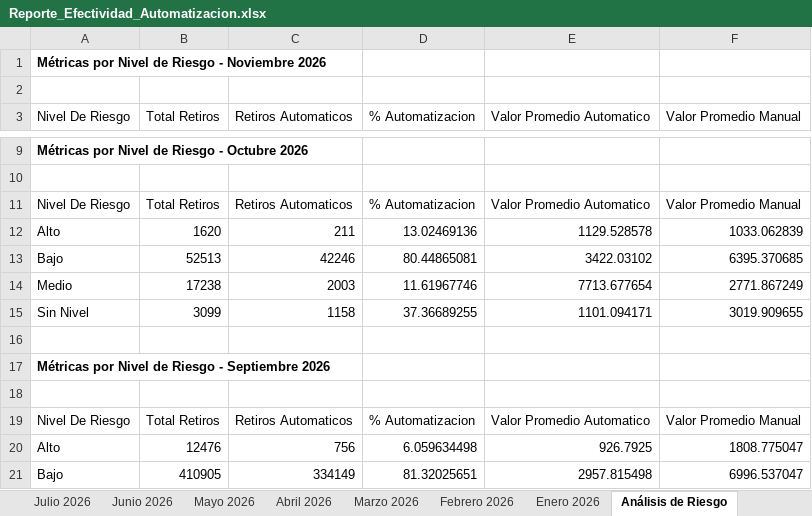
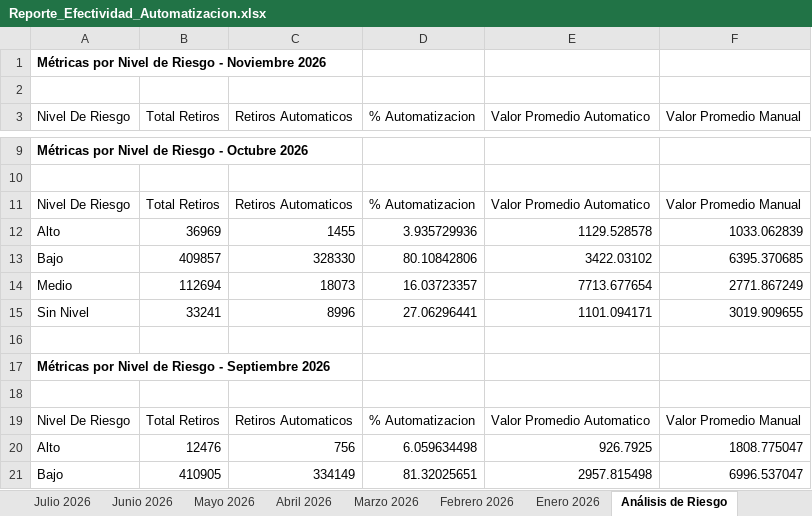
Before and after one commit to VirtualSoft026/Dashboard-Retiros, an Excel workbook: Reporte_Efectividad_Automatizacion.xlsx, sheet Análisis de Riesgo, drawn as a sheet; only a part is shown, gaps mark what is left out; values as stored, in another font and other column widths than the file's, no borders; the diff names each change by its address in the sheet, - before the commit and + after, or states it on an @@ line.

Commit message:
Sincronizar metricas oficiales de Octubre (592,761 retiros) en dashboard y reportes

```diff
--- a/Reporte_Efectividad_Automatizacion.xlsx (sheet Análisis de Riesgo)
+++ b/Reporte_Efectividad_Automatizacion.xlsx (sheet Análisis de Riesgo)
-B12 (Total Retiros): 1620
+B12 (Total Retiros): 36969
-C12 (Retiros Automaticos): 211
+C12 (Retiros Automaticos): 1455
-D12 (% Automatizacion): 13.02469136
+D12 (% Automatizacion): 3.935729936
-B13 (Total Retiros): 52513
+B13 (Total Retiros): 409857
-C13 (Retiros Automaticos): 42246
+C13 (Retiros Automaticos): 328330
-D13 (% Automatizacion): 80.44865081
+D13 (% Automatizacion): 80.10842806
-B14 (Total Retiros): 17238
+B14 (Total Retiros): 112694
-C14 (Retiros Automaticos): 2003
+C14 (Retiros Automaticos): 18073
-D14 (% Automatizacion): 11.61967746
+D14 (% Automatizacion): 16.03723357
-B15 (Total Retiros): 3099
+B15 (Total Retiros): 33241
-C15 (Retiros Automaticos): 1158
+C15 (Retiros Automaticos): 8996
-D15 (% Automatizacion): 37.36689255
+D15 (% Automatizacion): 27.06296441
```
Also changed, not shown: sheet Octubre 2026, sheet Resumen Comparativo, 2 other files.
